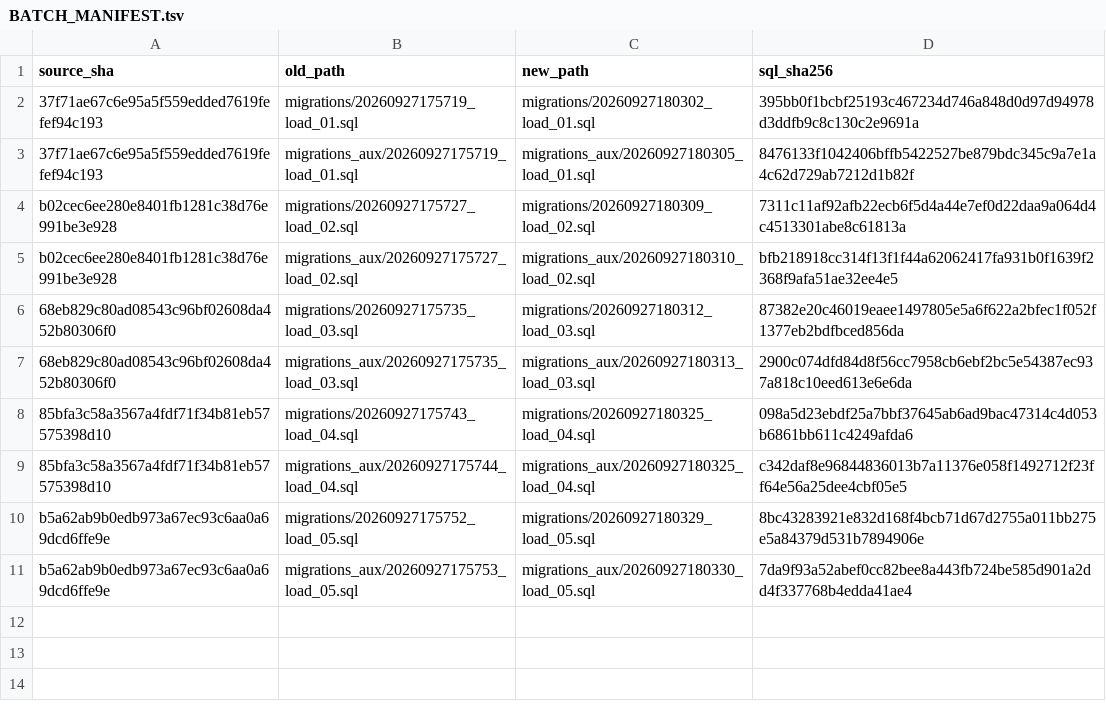
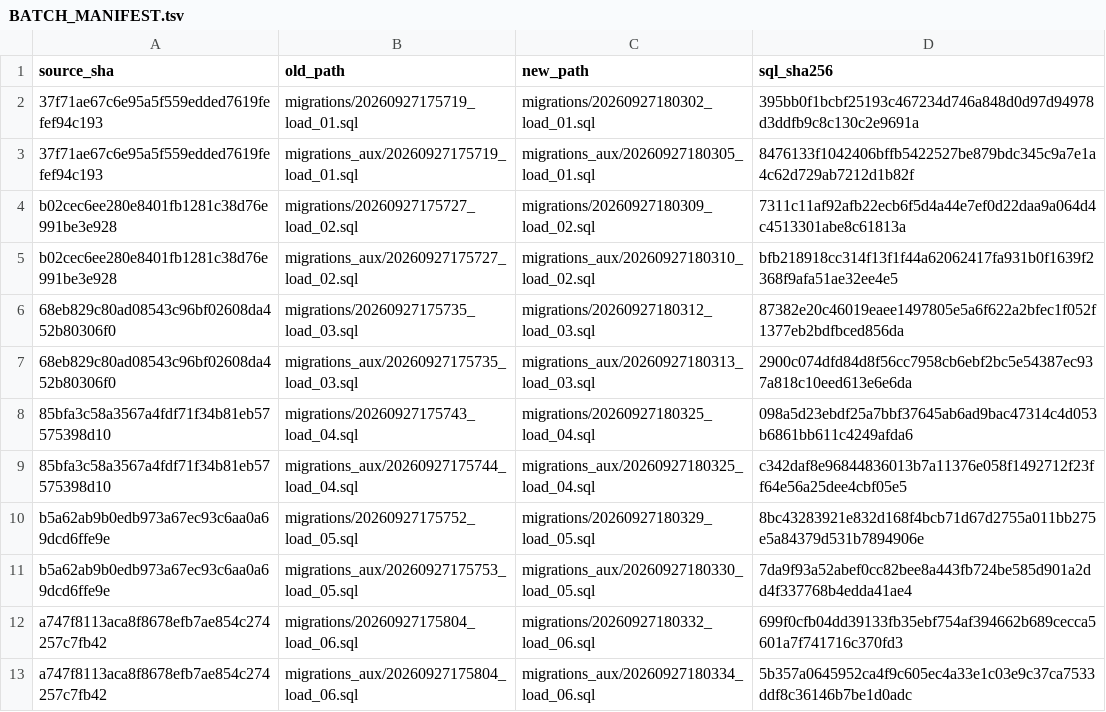
Before and after one commit to san-wonderful-tests/atlas-batch-queue-proof-20260927, a TSV file: BATCH_MANIFEST.tsv, drawn as a sheet; the diff names each change by its address in the sheet, - before the commit and + after, or states it on an @@ line.

Commit message:
Finalize Atlas SQL from proof/load-06

```diff
--- a/BATCH_MANIFEST.tsv
+++ b/BATCH_MANIFEST.tsv
+row 12: a747f8113aca8f8678efb7ae854c274257c7fb42 | migrations/20260927175804_load_06.sql | migrations/20260927180332_load_06.sql | 699f0cfb04dd39133fb35ebf754af394662b689cecca5601a7f741716c370fd3
+row 13: a747f8113aca8f8678efb7ae854c274257c7fb42 | migrations_aux/20260927175804_load_06.sql | migrations_aux/20260927180334_load_06.sql | 5b357a0645952ca4f9c605ec4a33e1c03e9c37ca7533ddf8c36146b7be1d0adc
```
Also changed, not shown: 4 other files.
